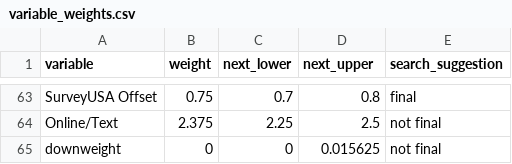
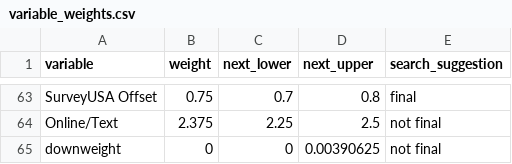
Before and after one commit to markjrieke/2022-midterm-forecasts, a CSV file: data/models/midterm_model/variable_weights.csv, drawn as a sheet; only a part is shown, gaps mark what is left out.

```diff
--- a/data/models/midterm_model/variable_weights.csv
+++ b/data/models/midterm_model/variable_weights.csv
@@ -64,2 +64,2 @@ SurveyUSA Offset,0.75,0.7,0.8,final
 Online/Text,2.375,2.25,2.5,not final
-downweight,0,0,0.015625,not final
+downweight,0,0,0.00390625,not final
```
Also changed, not shown: data/models/midterm_model/downweight_tracker.csv, 1 other file.
